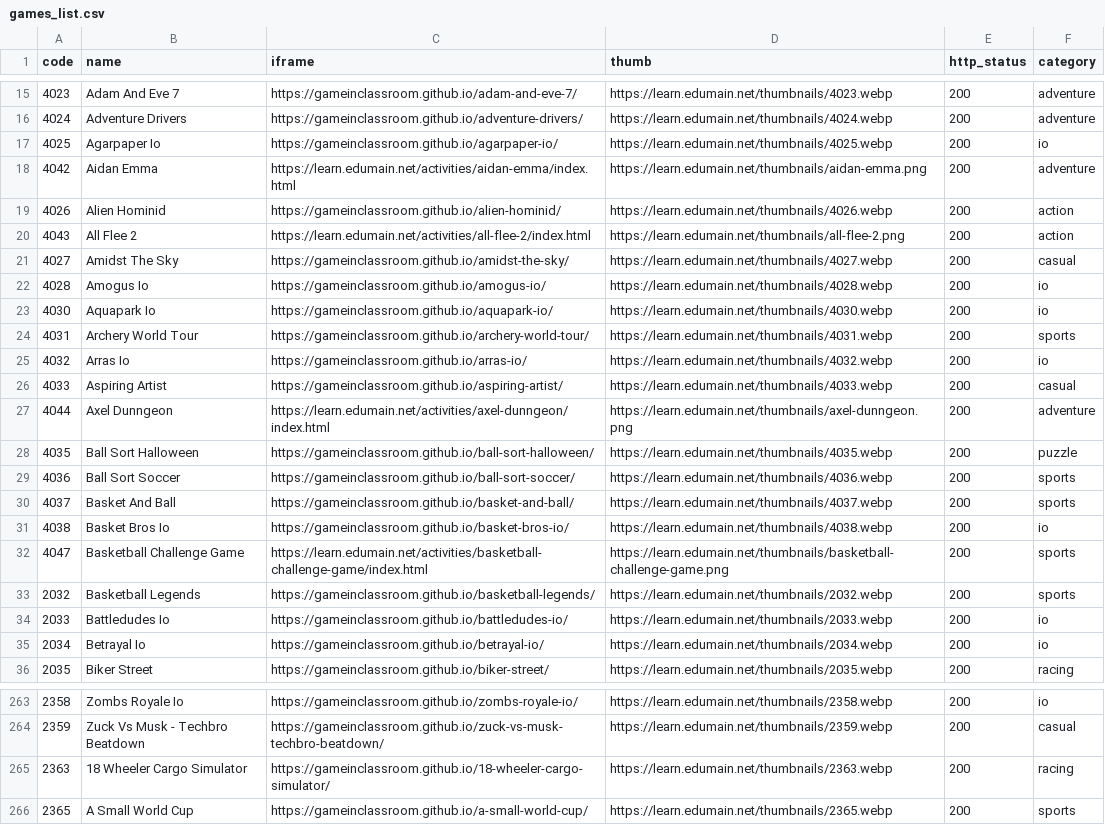
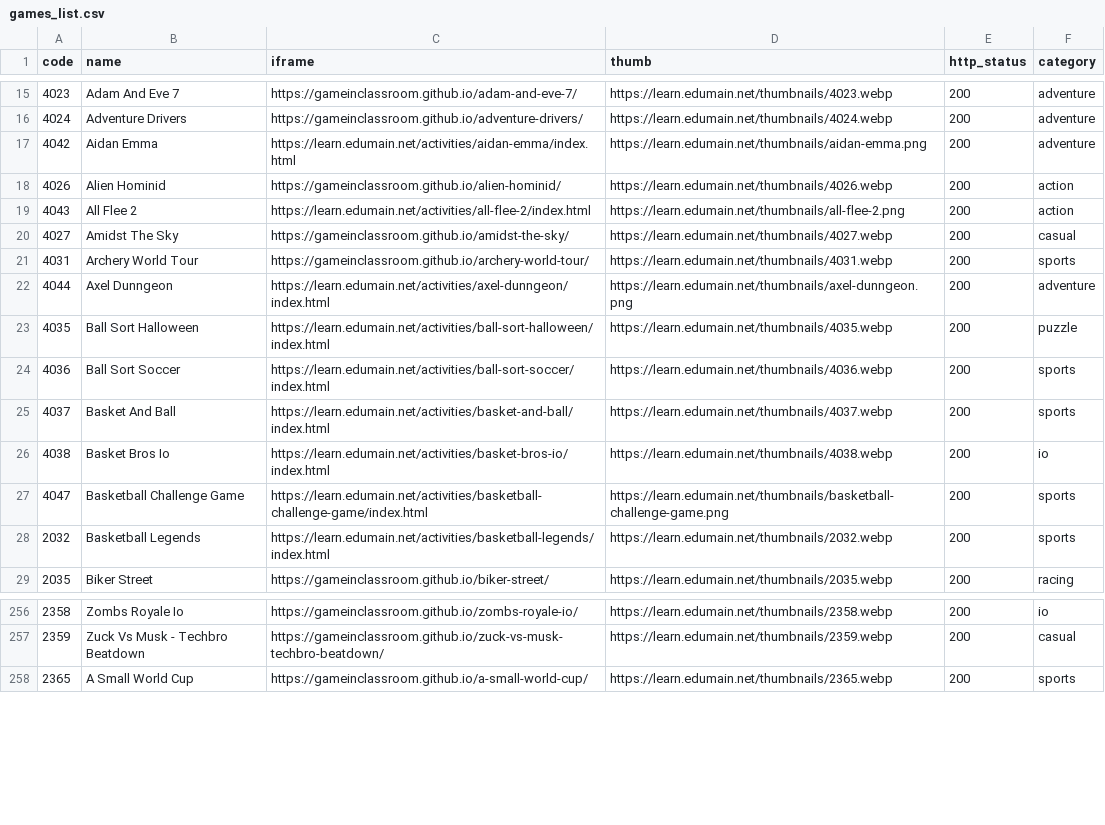
Before and after one commit to sagarmaiti45/edumain-net-hostinger, a CSV file: games_list.csv, drawn as a sheet; only a part is shown, gaps mark what is left out.

Commit message:
Remove 8 dead third-party games, repoint 5 mirrored ones to our CDN
Removed (confirmed dead/not-mirrorable/dropped in THIRD_PARTY_359_GAMES.md,
still serving the foreign AdSense from gameinclassroom.github.io or the
publisher's own live site): 18 Wheeler Cargo Simulator, Agarpaper Io,
Amogus Io, Aquapark Io, Arras Io, Aspiring Artist, Battledudes Io,
Betrayal Io.

Repointed to learn.edumain.net (mirrored and verified working, but never
actually uploaded to R2 until now - catalogue was still serving the
third-party copy this whole time): Ball Sort Halloween, Ball Sort Soccer,
Basket And Ball, Basket Bros Io, Basketball Legends.

```diff
--- a/games_list.csv
+++ b/games_list.csv
@@ -16,3 +16,2 @@ code,name,iframe,thumb,http_status,category
 4024,Adventure Drivers,https://gameinclassroom.github.io/adventure-drivers/,https://learn.edumain.net/thumbnails/4024.webp,200,adventure
-4025,Agarpaper Io,https://gameinclassroom.github.io/agarpaper-io/,https://learn.edumain.net/thumbnails/4025.webp,200,io
 4042,Aidan Emma,https://learn.edumain.net/activities/aidan-emma/index.html,https://learn.edumain.net/thumbnails/aidan-emma.png,200,adventure
@@ -21,16 +20,10 @@ code,name,iframe,thumb,http_status,category
 4027,Amidst The Sky,https://gameinclassroom.github.io/amidst-the-sky/,https://learn.edumain.net/thumbnails/4027.webp,200,casual
-4028,Amogus Io,https://gameinclassroom.github.io/amogus-io/,https://learn.edumain.net/thumbnails/4028.webp,200,io
-4030,Aquapark Io,https://gameinclassroom.github.io/aquapark-io/,https://learn.edumain.net/thumbnails/4030.webp,200,io
 4031,Archery World Tour,https://gameinclassroom.github.io/archery-world-tour/,https://learn.edumain.net/thumbnails/4031.webp,200,sports
-4032,Arras Io,https://gameinclassroom.github.io/arras-io/,https://learn.edumain.net/thumbnails/4032.webp,200,io
-4033,Aspiring Artist,https://gameinclassroom.github.io/aspiring-artist/,https://learn.edumain.net/thumbnails/4033.webp,200,casual
 4044,Axel Dunngeon,https://learn.edumain.net/activities/axel-dunngeon/index.html,https://learn.edumain.net/thumbnails/axel-dunngeon.png,200,adventure
-4035,Ball Sort Halloween,https://gameinclassroom.github.io/ball-sort-halloween/,https://learn.edumain.net/thumbnails/4035.webp,200,puzzle
-4036,Ball Sort Soccer,https://gameinclassroom.github.io/ball-sort-soccer/,https://learn.edumain.net/thumbnails/4036.webp,200,sports
-4037,Basket And Ball,https://gameinclassroom.github.io/basket-and-ball/,https://learn.edumain.net/thumbnails/4037.webp,200,sports
-4038,Basket Bros Io,https://gameinclassroom.github.io/basket-bros-io/,https://learn.edumain.net/thumbnails/4038.webp,200,io
+4035,Ball Sort Halloween,https://learn.edumain.net/activities/ball-sort-halloween/index.html,https://learn.edumain.net/thumbnails/4035.webp,200,puzzle
+4036,Ball Sort Soccer,https://learn.edumain.net/activities/ball-sort-soccer/index.html,https://learn.edumain.net/thumbnails/4036.webp,200,sports
+4037,Basket And Ball,https://learn.edumain.net/activities/basket-and-ball/index.html,https://learn.edumain.net/thumbnails/4037.webp,200,sports
+4038,Basket Bros Io,https://learn.edumain.net/activities/basket-bros-io/index.html,https://learn.edumain.net/thumbnails/4038.webp,200,io
 4047,Basketball Challenge Game,https://learn.edumain.net/activities/basketball-challenge-game/index.html,https://learn.edumain.net/thumbnails/basketball-challenge-game.png,200,sports
-2032,Basketball Legends,https://gameinclassroom.github.io/basketball-legends/,https://learn.edumain.net/thumbnails/2032.webp,200,sports
-2033,Battledudes Io,https://gameinclassroom.github.io/battledudes-io/,https://learn.edumain.net/thumbnails/2033.webp,200,io
-2034,Betrayal Io,https://gameinclassroom.github.io/betrayal-io/,https://learn.edumain.net/thumbnails/2034.webp,200,io
+2032,Basketball Legends,https://learn.edumain.net/activities/basketball-legends/index.html,https://learn.edumain.net/thumbnails/2032.webp,200,sports
 2035,Biker Street,https://gameinclassroom.github.io/biker-street/,https://learn.edumain.net/thumbnails/2035.webp,200,racing
@@ -264,3 +257,2 @@ code,name,iframe,thumb,http_status,category
 2359,Zuck Vs Musk - Techbro Beatdown,https://gameinclassroom.github.io/zuck-vs-musk-techbro-beatdown/,https://learn.edumain.net/thumbnails/2359.webp,200,casual
-2363,18 Wheeler Cargo Simulator,https://gameinclassroom.github.io/18-wheeler-cargo-simulator/,https://learn.edumain.net/thumbnails/2363.webp,200,racing
 2365,A Small World Cup,https://gameinclassroom.github.io/a-small-world-cup/,https://learn.edumain.net/thumbnails/2365.webp,200,sports
```
